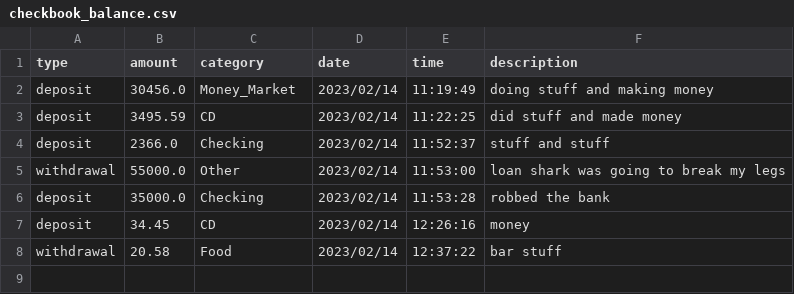
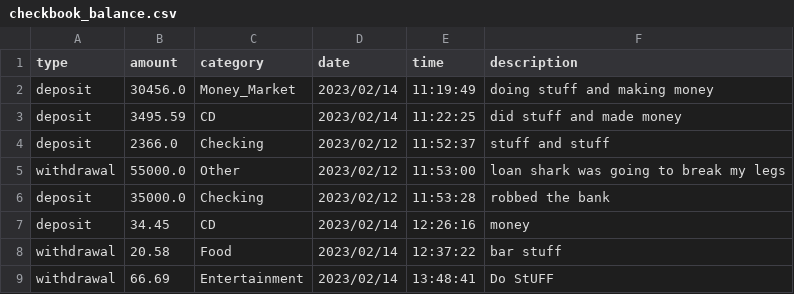
Before and after one commit to Adam-Harris87/python-exercises, a CSV file: checkbook_balance.csv, drawn as a sheet.

Commit message:
working on checkbook

```diff
--- a/checkbook_balance.csv
+++ b/checkbook_balance.csv
@@ -3,6 +3,7 @@ deposit,30456.0,Money_Market,2023/02/14,11:19:49,doing stuff and making money
 deposit,3495.59,CD,2023/02/14,11:22:25,did stuff and made money
-deposit,2366.0,Checking,2023/02/14,11:52:37,stuff and stuff
-withdrawal,55000.0,Other,2023/02/14,11:53:00,loan shark was going to break my legs
-deposit,35000.0,Checking,2023/02/14,11:53:28,robbed the bank
+deposit,2366.0,Checking,2023/02/12,11:52:37,stuff and stuff
+withdrawal,55000.0,Other,2023/02/12,11:53:00,loan shark was going to break my legs
+deposit,35000.0,Checking,2023/02/12,11:53:28,robbed the bank
 deposit,34.45,CD,2023/02/14,12:26:16,money
 withdrawal,20.58,Food,2023/02/14,12:37:22,bar stuff
+withdrawal,66.69,Entertainment,2023/02/14,13:48:41,Do StUFF
```
Also changed, not shown: 1 other file.
